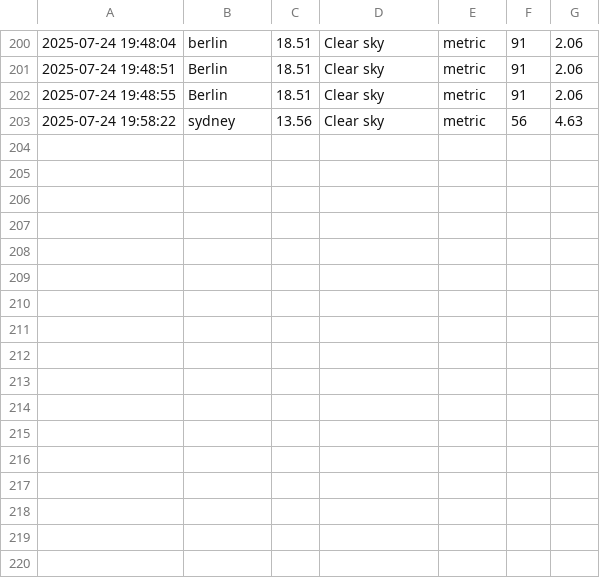
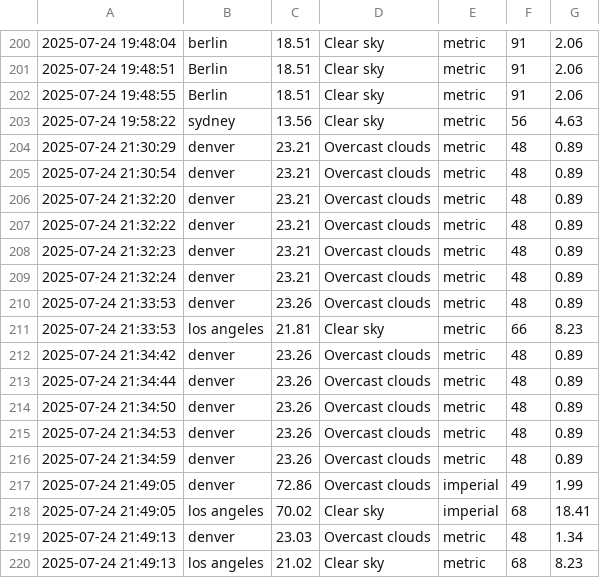
Before and after one commit to khlokov200/Capstone-Project, a CSV file: data/weather_log.csv, drawn as a sheet; only a part is shown, gaps mark what is left out; the diff names each change by its address in the sheet, - before the commit and + after, or states it on an @@ line.

```diff
--- a/data/weather_log.csv
+++ b/data/weather_log.csv
+row 204: 2025-07-24 21:30:29 | denver | 23.21 | Overcast clouds | metric | 48 | 0.89
+row 205: 2025-07-24 21:30:54 | denver | 23.21 | Overcast clouds | metric | 48 | 0.89
+row 206: 2025-07-24 21:32:20 | denver | 23.21 | Overcast clouds | metric | 48 | 0.89
+row 207: 2025-07-24 21:32:22 | denver | 23.21 | Overcast clouds | metric | 48 | 0.89
+row 208: 2025-07-24 21:32:23 | denver | 23.21 | Overcast clouds | metric | 48 | 0.89
+row 209: 2025-07-24 21:32:24 | denver | 23.21 | Overcast clouds | metric | 48 | 0.89
+row 210: 2025-07-24 21:33:53 | denver | 23.26 | Overcast clouds | metric | 48 | 0.89
+row 211: 2025-07-24 21:33:53 | los angeles | 21.81 | Clear sky | metric | 66 | 8.23
+row 212: 2025-07-24 21:34:42 | denver | 23.26 | Overcast clouds | metric | 48 | 0.89
+row 213: 2025-07-24 21:34:44 | denver | 23.26 | Overcast clouds | metric | 48 | 0.89
+row 214: 2025-07-24 21:34:50 | denver | 23.26 | Overcast clouds | metric | 48 | 0.89
+row 215: 2025-07-24 21:34:53 | denver | 23.26 | Overcast clouds | metric | 48 | 0.89
+row 216: 2025-07-24 21:34:59 | denver | 23.26 | Overcast clouds | metric | 48 | 0.89
+row 217: 2025-07-24 21:49:05 | denver | 72.86 | Overcast clouds | imperial | 49 | 1.99
+row 218: 2025-07-24 21:49:05 | los angeles | 70.02 | Clear sky | imperial | 68 | 18.41
+row 219: 2025-07-24 21:49:13 | denver | 23.03 | Overcast clouds | metric | 48 | 1.34
+row 220: 2025-07-24 21:49:13 | los angeles | 21.02 | Clear sky | metric | 68 | 8.23
```
Also changed, not shown: 30 other files.
